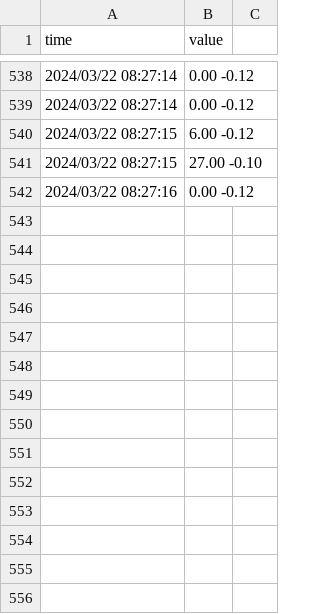
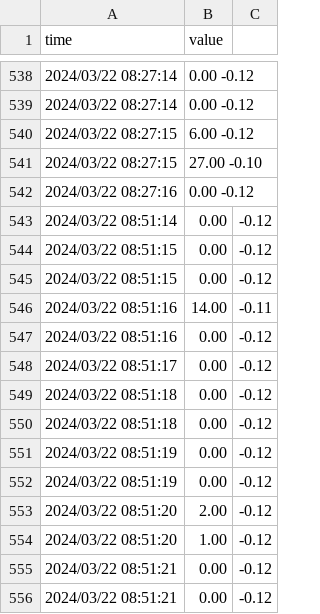
Before and after one commit to Noriaki528/server, a CSV file: sensor_data_20240322.csv, drawn as a sheet; only a part is shown, gaps mark what is left out; the diff names each change by its address in the sheet, - before the commit and + after, or states it on an @@ line.

Commit message:
csv,test

```diff
--- a/sensor_data_20240322.csv
+++ b/sensor_data_20240322.csv
+row 543: 2024/03/22 08:51:14 | 0.00 | -0.12
+row 544: 2024/03/22 08:51:15 | 0.00 | -0.12
+row 545: 2024/03/22 08:51:15 | 0.00 | -0.12
+row 546: 2024/03/22 08:51:16 | 14.00 | -0.11
+row 547: 2024/03/22 08:51:16 | 0.00 | -0.12
+row 548: 2024/03/22 08:51:17 | 0.00 | -0.12
+row 549: 2024/03/22 08:51:18 | 0.00 | -0.12
+row 550: 2024/03/22 08:51:18 | 0.00 | -0.12
+row 551: 2024/03/22 08:51:19 | 0.00 | -0.12
+row 552: 2024/03/22 08:51:19 | 0.00 | -0.12
+row 553: 2024/03/22 08:51:20 | 2.00 | -0.12
+row 554: 2024/03/22 08:51:20 | 1.00 | -0.12
+row 555: 2024/03/22 08:51:21 | 0.00 | -0.12
+row 556: 2024/03/22 08:51:21 | 0.00 | -0.12
```
